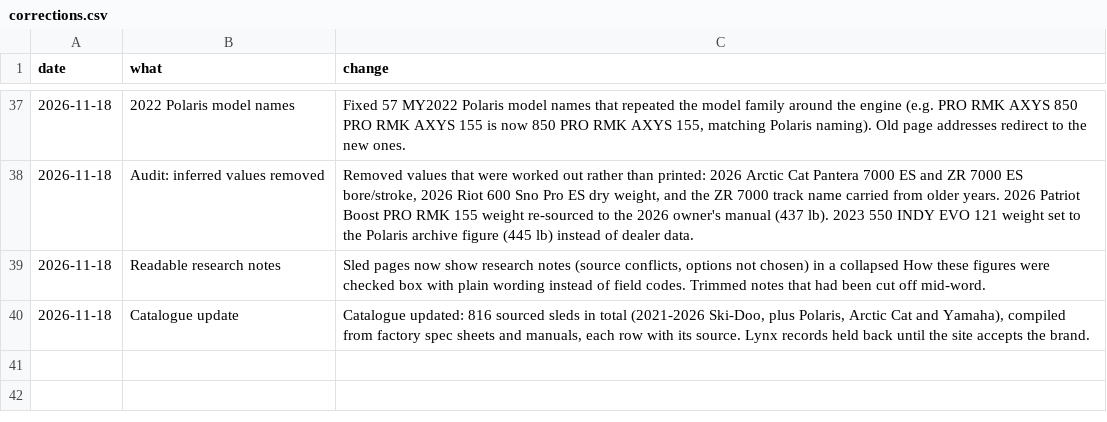
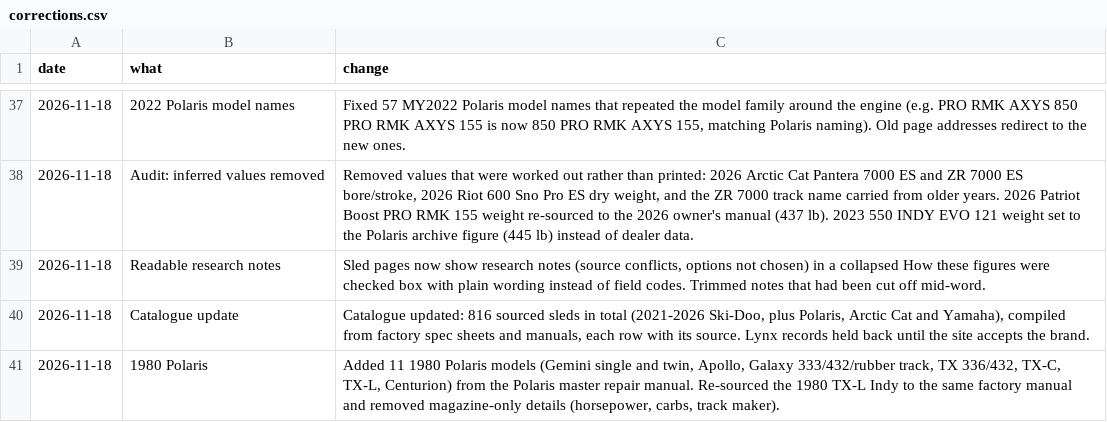
Before and after one commit to JonesT1986/SledSpecs, a CSV file: data/corrections.csv, drawn as a sheet; only a part is shown, gaps mark what is left out.

```diff
--- a/data/corrections.csv
+++ b/data/corrections.csv
@@ -40 +40,2 @@ date,what,change
 2026-11-18,Catalogue update,"Catalogue updated: 816 sourced sleds in total (2021-2026 Ski-Doo, plus Polaris, Arctic Cat and Yamaha), compiled from factory spec sheets and manuals, each row with its source. Lynx records held back until the site accepts the brand."
+2026-11-18,1980 Polaris,"Added 11 1980 Polaris models (Gemini single and twin, Apollo, Galaxy 333/432/rubber track, TX 336/432, TX-C, TX-L, Centurion) from the Polaris master repair manual. Re-sourced the 1980 TX-L Indy to the same factory manual and removed magazine-only details (horsepower, carbs, track maker)."
```
Also changed, not shown: data/sleds.csv.
